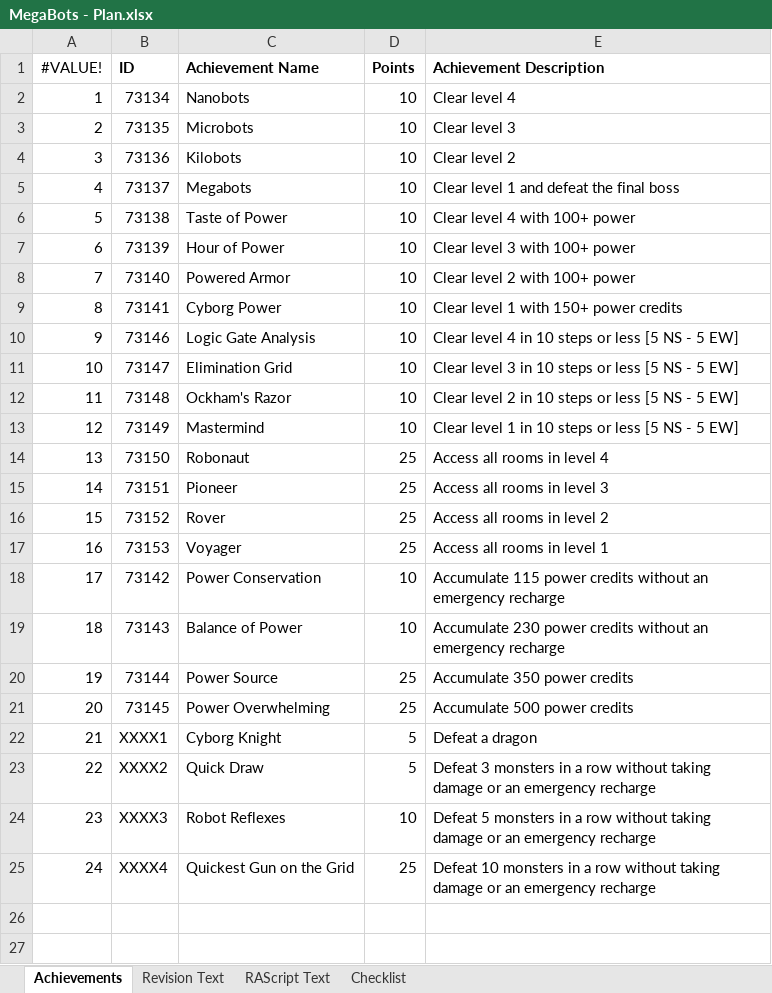
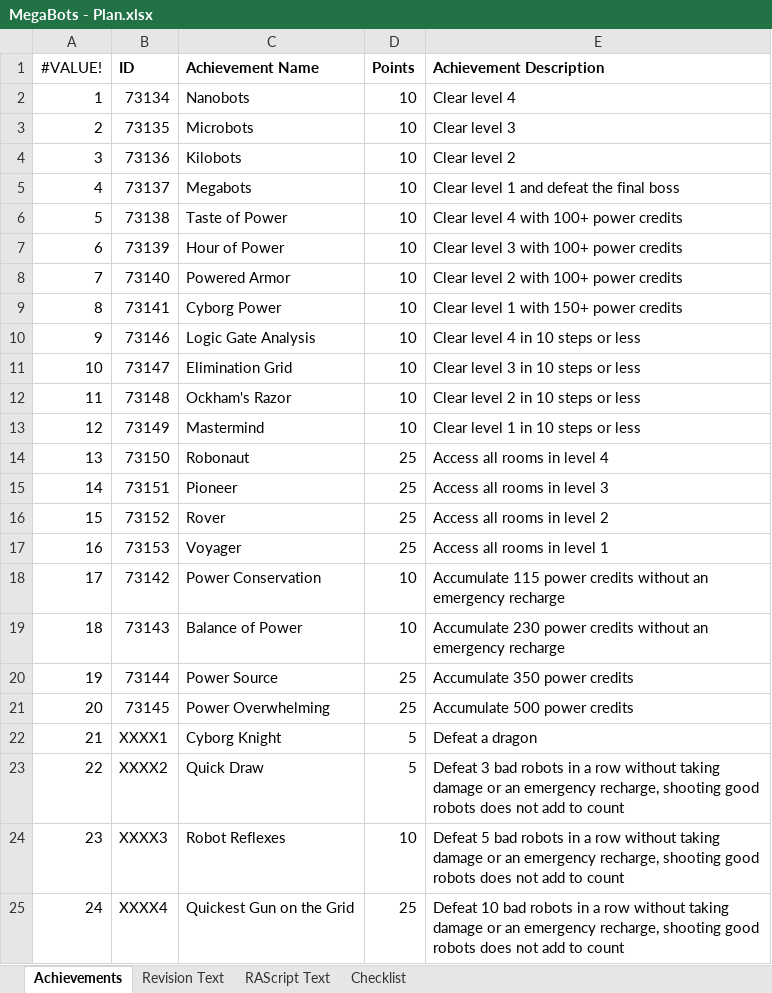
Before and after one commit to Etron-RA/RetroAchievements, an Excel workbook: Backup Code/Megabots (Apple II)/MegaBots - Plan.xlsx, sheet Achievements, drawn as a sheet; values as stored, in another font and other column widths than the file's, no borders; the diff names each change by its address in the sheet, - before the commit and + after, or states it on an @@ line.

```diff
--- a/Backup Code/Megabots (Apple II)/MegaBots - Plan.xlsx (sheet Achievements)
+++ b/Backup Code/Megabots (Apple II)/MegaBots - Plan.xlsx (sheet Achievements)
-E6 (Achievement Description): Clear level 4 with 100+ power
+E6 (Achievement Description): Clear level 4 with 100+ power credits
-E7 (Achievement Description): Clear level 3 with 100+ power
+E7 (Achievement Description): Clear level 3 with 100+ power credits
-E8 (Achievement Description): Clear level 2 with 100+ power
+E8 (Achievement Description): Clear level 2 with 100+ power credits
-E10 (Achievement Description): Clear level 4 in 10 steps or less [5 NS - 5 EW]
+E10 (Achievement Description): Clear level 4 in 10 steps or less
-E11 (Achievement Description): Clear level 3 in 10 steps or less [5 NS - 5 EW]
+E11 (Achievement Description): Clear level 3 in 10 steps or less
-E12 (Achievement Description): Clear level 2 in 10 steps or less [5 NS - 5 EW]
+E12 (Achievement Description): Clear level 2 in 10 steps or less
-E13 (Achievement Description): Clear level 1 in 10 steps or less [5 NS - 5 EW]
+E13 (Achievement Description): Clear level 1 in 10 steps or less
-E23 (Achievement Description): Defeat 3 monsters in a row without taking damage or an emergency recharge
+E23 (Achievement Description): Defeat 3 bad robots in a row without taking damage or an emergency recharge, shooting good robots does not add to count
-E24 (Achievement Description): Defeat 5 monsters in a row without taking damage or an emergency recharge
+E24 (Achievement Description): Defeat 5 bad robots in a row without taking damage or an emergency recharge, shooting good robots does not add to count
-E25 (Achievement Description): Defeat 10 monsters in a row without taking damage or an emergency recharge
+E25 (Achievement Description): Defeat 10 bad robots in a row without taking damage or an emergency recharge, shooting good robots does not add to count
```
Also changed, not shown: sheet Revision Text, sheet RAScript Text, sheet Checklist, 3 other files.
